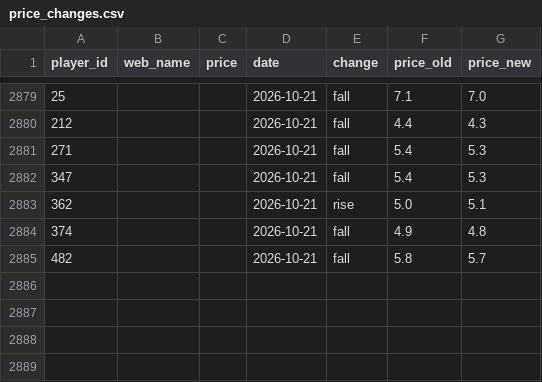
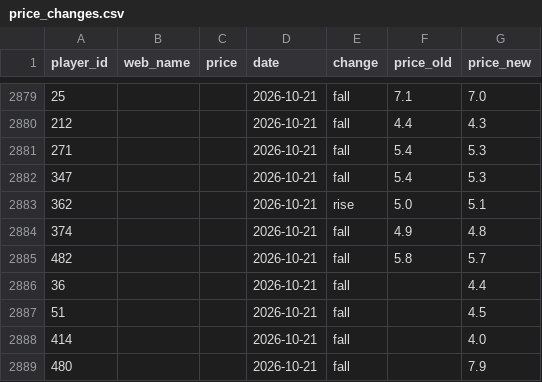
Before and after one commit to dauadaishaya9-lab/Fpl-price-predictor-, a CSV file: data/price_changes.csv, drawn as a sheet; only a part is shown, gaps mark what is left out.

```diff
--- a/data/price_changes.csv
+++ b/data/price_changes.csv
@@ -2885 +2885,5 @@ player_id,web_name,price,date,change,price_old,price_new
 482,,,2026-10-21,fall,5.8,5.7
+36,,,2026-10-21,fall,,4.4
+51,,,2026-10-21,fall,,4.5
+414,,,2026-10-21,fall,,4.0
+480,,,2026-10-21,fall,,7.9
```
Also changed, not shown: data/evaluation.csv, data/last_prices.csv, 5 other files.
